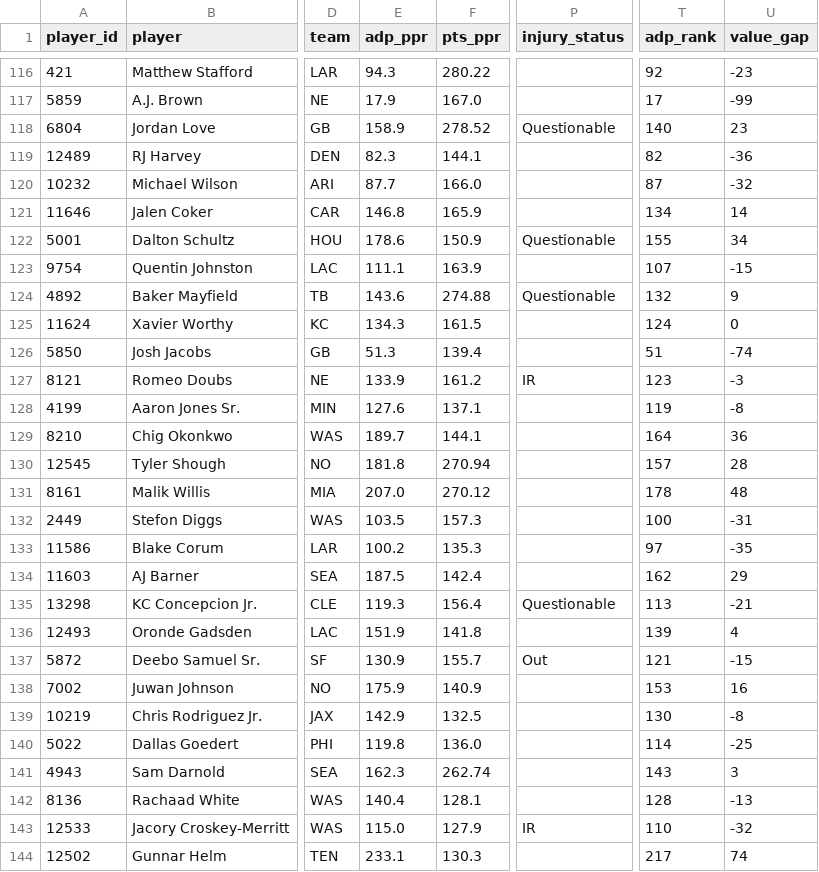
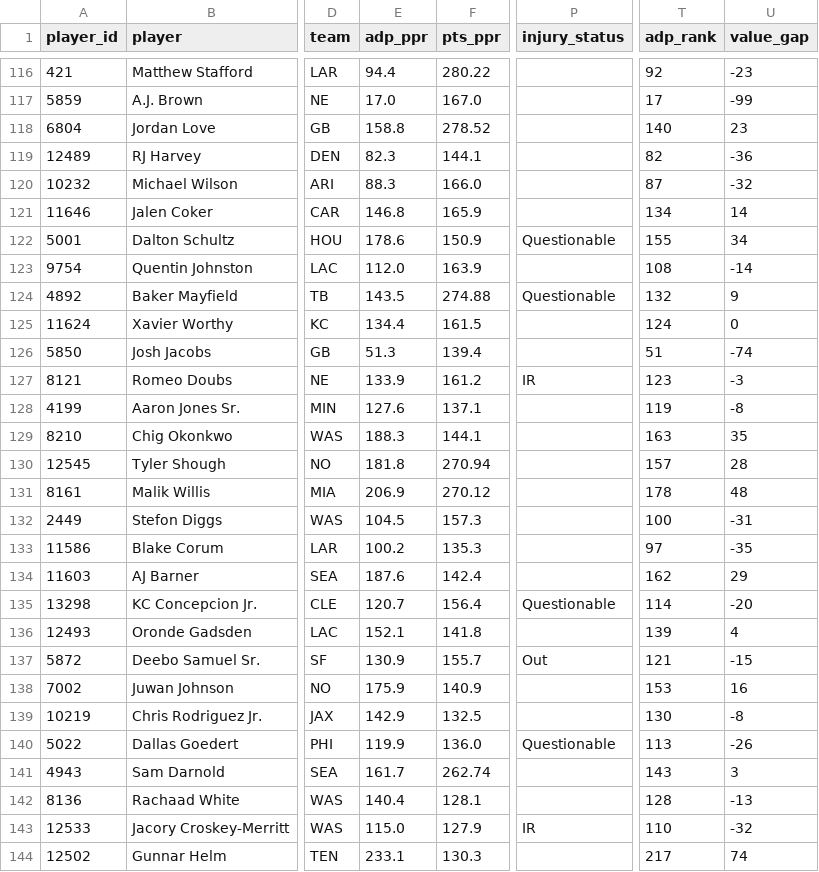
Before and after one commit to jujubosh/2026-draft, a CSV file: cheat_sheet.csv, drawn as a sheet; only a part is shown, gaps mark what is left out; the diff covers the shown part only; the diff names each change by its address in the sheet, - before the commit and + after, or states it on an @@ line.

```diff
--- a/cheat_sheet.csv
+++ b/cheat_sheet.csv
-E116 (adp_ppr): 94.3
+E116 (adp_ppr): 94.4
-E117 (adp_ppr): 17.9
+E117 (adp_ppr): 17.0
-E118 (adp_ppr): 158.9
+E118 (adp_ppr): 158.8
-P118 (injury_status): Questionable
+P118 (injury_status): (empty)
-E120 (adp_ppr): 87.7
+E120 (adp_ppr): 88.3
-E123 (adp_ppr): 111.1
+E123 (adp_ppr): 112.0
-T123 (adp_rank): 107
+T123 (adp_rank): 108
-U123 (value_gap): -15
+U123 (value_gap): -14
-E124 (adp_ppr): 143.6
+E124 (adp_ppr): 143.5
-E125 (adp_ppr): 134.3
+E125 (adp_ppr): 134.4
-E129 (adp_ppr): 189.7
+E129 (adp_ppr): 188.3
-T129 (adp_rank): 164
+T129 (adp_rank): 163
-U129 (value_gap): 36
+U129 (value_gap): 35
-E131 (adp_ppr): 207.0
+E131 (adp_ppr): 206.9
-E132 (adp_ppr): 103.5
+E132 (adp_ppr): 104.5
-E134 (adp_ppr): 187.5
+E134 (adp_ppr): 187.6
-E135 (adp_ppr): 119.3
+E135 (adp_ppr): 120.7
-T135 (adp_rank): 113
+T135 (adp_rank): 114
-U135 (value_gap): -21
+U135 (value_gap): -20
-E136 (adp_ppr): 151.9
+E136 (adp_ppr): 152.1
-E140 (adp_ppr): 119.8
+E140 (adp_ppr): 119.9
-P140 (injury_status): (empty)
+P140 (injury_status): Questionable
-T140 (adp_rank): 114
+T140 (adp_rank): 113
-U140 (value_gap): -25
+U140 (value_gap): -26
-E141 (adp_ppr): 162.3
+E141 (adp_ppr): 161.7
```
Also changed, not shown: 1 added row, 1 removed row and 137 edited cells elsewhere in this file, players.csv, 11 other files.
